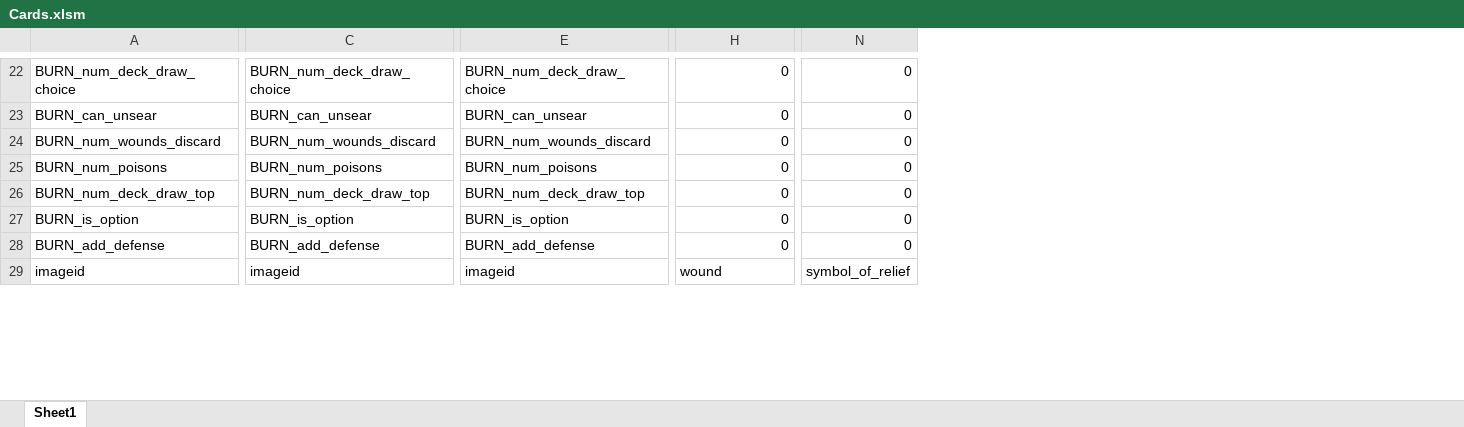
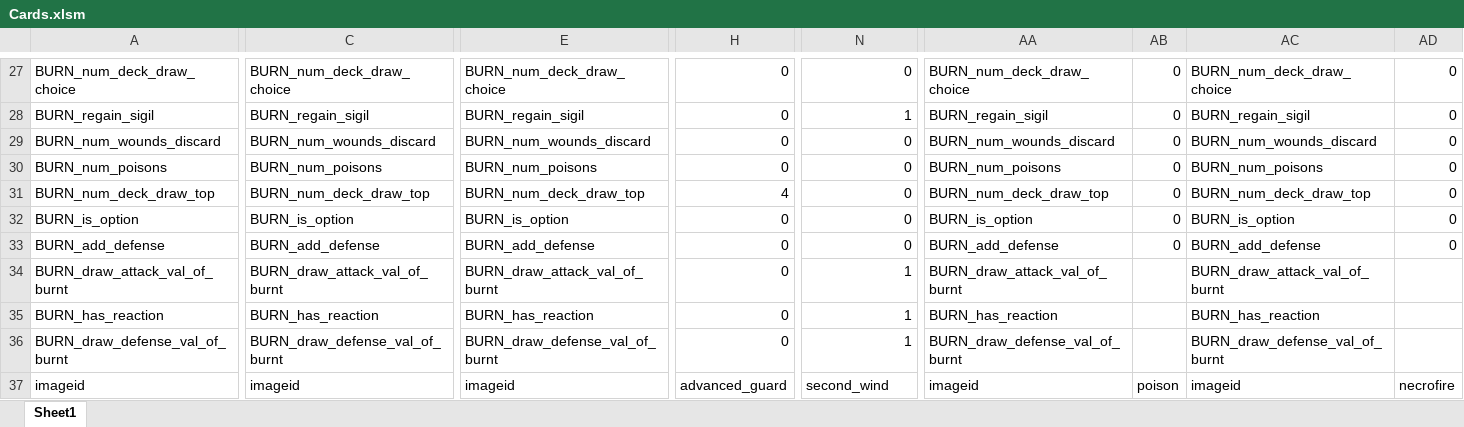
Before and after one commit to Aimzj/DungeonDeckBuilder, an Excel workbook: Documents/Cards.xlsm, sheet Sheet1, drawn as a sheet; only a part is shown, gaps mark what is left out; values as stored, in another font and other column widths than the file's, no cell formats; addresses are those after the commit; rows hold the shown columns only; the diff covers the shown part only; the diff names each change by its address in the sheet, - before the commit and + after, or states it on an @@ line.

```diff
--- a/Documents/Cards.xlsm (sheet Sheet1)
+++ b/Documents/Cards.xlsm (sheet Sheet1)
+column AA, rows 27-33: BURN_num_deck_draw_choice | BURN_regain_sigil | BURN_num_wounds_discard | BURN_num_poisons | BURN_num_deck_draw_top | BURN_is_option | BURN_add_defense; row 37: imageid
+column AB, rows 27-33: all 0; row 37: poison
+column AC, rows 27-33: BURN_num_deck_draw_choice | BURN_regain_sigil | BURN_num_wounds_discard | BURN_num_poisons | BURN_num_deck_draw_top | BURN_is_option | BURN_add_defense; row 37: imageid
+column AD, rows 27-33: all 0; row 37: necrofire
-A28: BURN_can_unsear
+A28: BURN_regain_sigil
-C28: BURN_can_unsear
+C28: BURN_regain_sigil
-E28: BURN_can_unsear
+E28: BURN_regain_sigil
-N28: 0
+N28: 1
-H31: 0
+H31: 4
+row 34: BURN_draw_attack_val_of_burnt | BURN_draw_attack_val_of_burnt | BURN_draw_attack_val_of_burnt | 0 | 1 | BURN_draw_attack_val_of_burnt |  | BURN_draw_attack_val_of_burnt
+row 35: BURN_has_reaction | BURN_has_reaction | BURN_has_reaction | 0 | 1 | BURN_has_reaction |  | BURN_has_reaction
+row 36: BURN_draw_defense_val_of_burnt | BURN_draw_defense_val_of_burnt | BURN_draw_defense_val_of_burnt | 0 | 1 | BURN_draw_defense_val_of_burnt |  | BURN_draw_defense_val_of_burnt
-H37: wound
+H37: advanced_guard
-N37: symbol_of_relief
+N37: second_wind
```
Also changed, not shown: 10 added rows, 5 removed rows and 118 edited cells elsewhere in this sheet, cell formats, formulas that keep their value, 3 other files.
